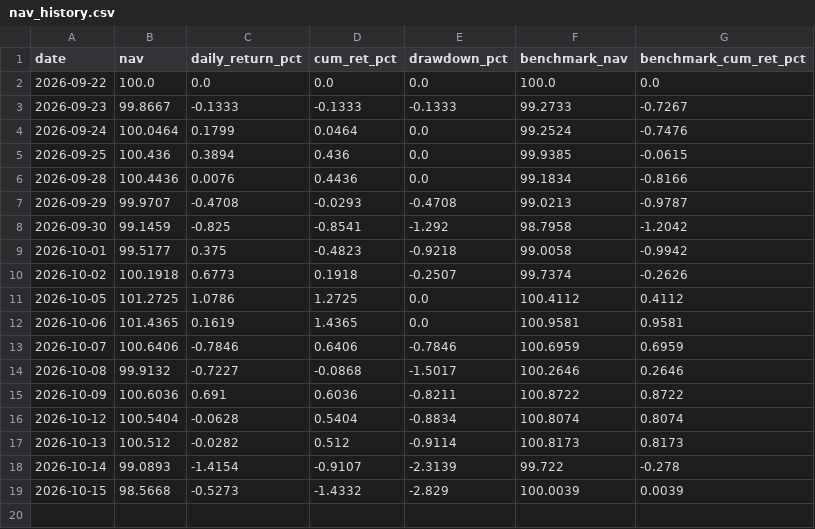
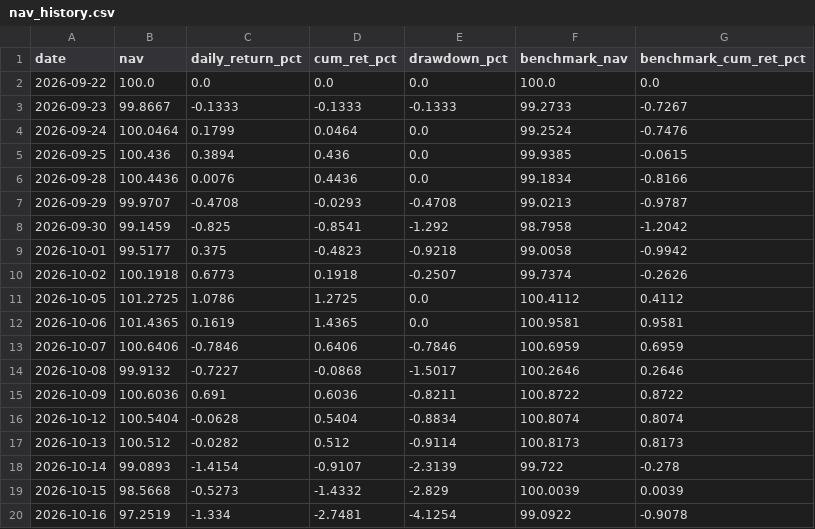
Before and after one commit to Stronghand42/portfolio-dashboard, a CSV file: nav_history.csv, drawn as a sheet.

```diff
--- a/nav_history.csv
+++ b/nav_history.csv
@@ -19 +19,2 @@ date,nav,daily_return_pct,cum_ret_pct,drawdown_pct,benchmark_nav,benchmark_cum_r
 2026-10-15,98.5668,-0.5273,-1.4332,-2.829,100.0039,0.0039
+2026-10-16,97.2519,-1.334,-2.7481,-4.1254,99.0922,-0.9078
```
